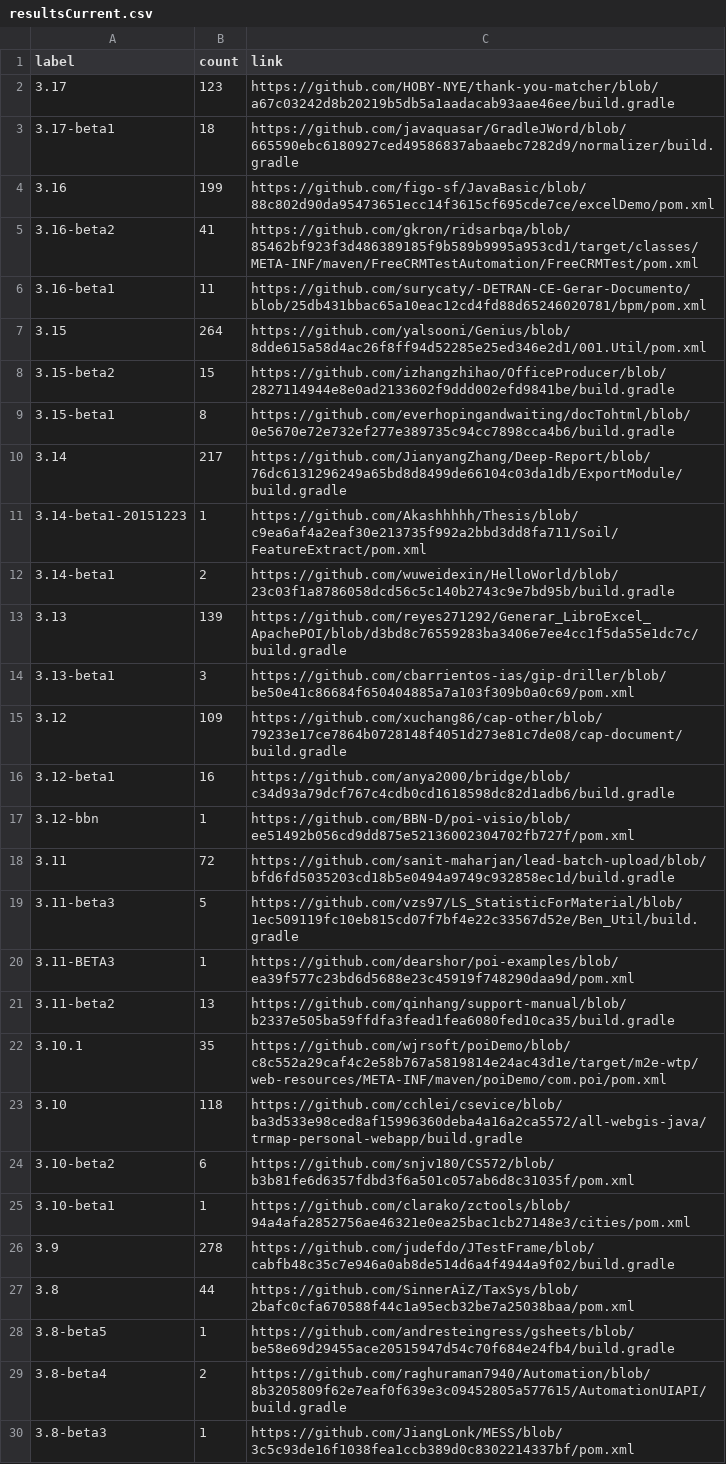
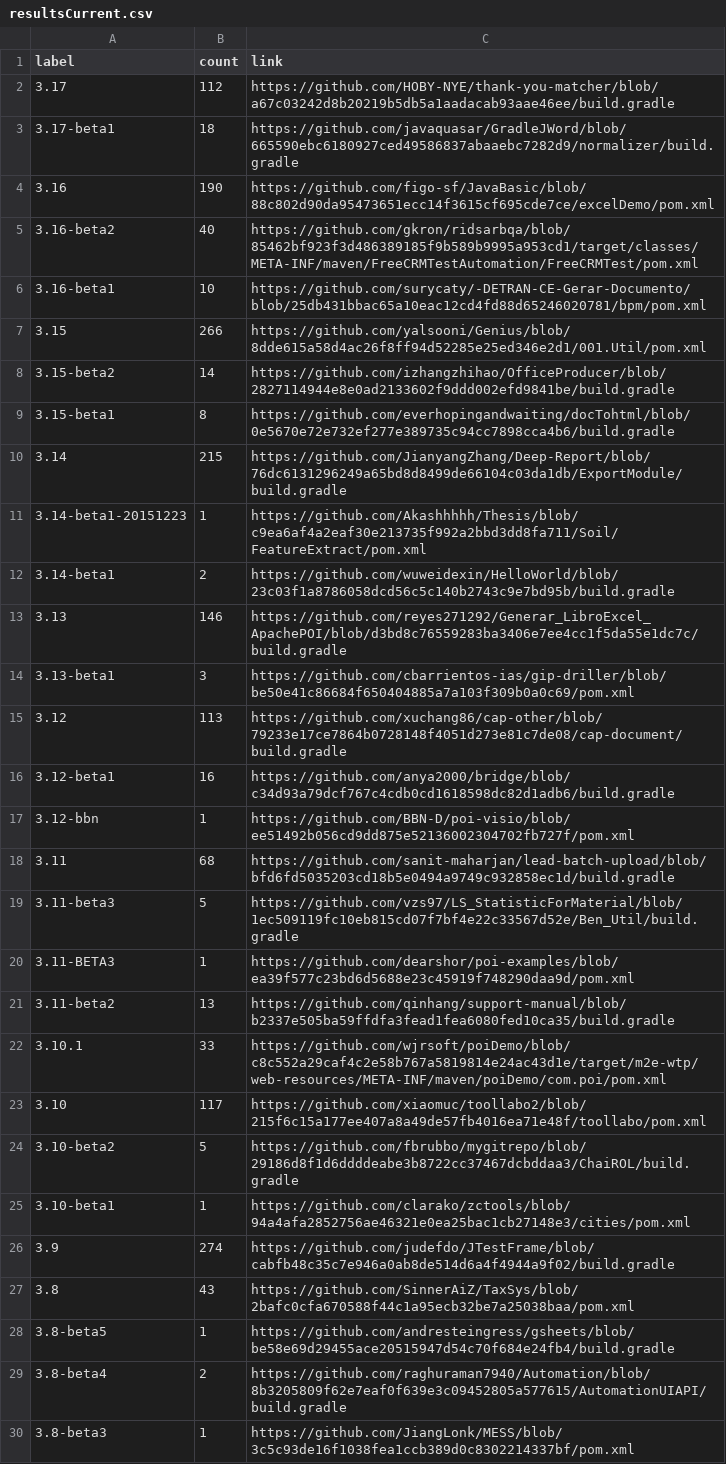
Before and after one commit to centic9/github-version-statistics, a CSV file: docs/resultsCurrent.csv, drawn as a sheet; only a part is shown; the diff covers the shown part only.

```diff
--- a/docs/resultsCurrent.csv
+++ b/docs/resultsCurrent.csv
@@ -1,19 +1,19 @@
 label,count,link
-3.17,123,https://github.com/HOBY-NYE/thank-you-matcher/blob/a67c03242d8b20219b5db5a1aadacab93aae46ee/build.gradle
+3.17,112,https://github.com/HOBY-NYE/thank-you-matcher/blob/a67c03242d8b20219b5db5a1aadacab93aae46ee/build.gradle
 3.17-beta1,18,https://github.com/javaquasar/GradleJWord/blob/665590ebc6180927ced49586837abaaebc7282d9/normalizer/build.gradle
-3.16,199,https://github.com/figo-sf/JavaBasic/blob/88c802d90da95473651ecc14f3615cf695cde7ce/excelDemo/pom.xml
-3.16-beta2,41,https://github.com/gkron/ridsarbqa/blob/85462bf923f3d486389185f9b589b9995a953cd1/target/classes/META-INF/maven/FreeCRMTestAutomation/FreeCRMTest/pom.xml
-3.16-beta1,11,https://github.com/surycaty/-DETRAN-CE-Gerar-Documento/blob/25db431bbac65a10eac12cd4fd88d65246020781/bpm/pom.xml
-3.15,264,https://github.com/yalsooni/Genius/blob/8dde615a58d4ac26f8ff94d52285e25ed346e2d1/001.Util/pom.xml
-3.15-beta2,15,https://github.com/izhangzhihao/OfficeProducer/blob/2827114944e8e0ad2133602f9ddd002efd9841be/build.gradle
+3.16,190,https://github.com/figo-sf/JavaBasic/blob/88c802d90da95473651ecc14f3615cf695cde7ce/excelDemo/pom.xml
+3.16-beta2,40,https://github.com/gkron/ridsarbqa/blob/85462bf923f3d486389185f9b589b9995a953cd1/target/classes/META-INF/maven/FreeCRMTestAutomation/FreeCRMTest/pom.xml
+3.16-beta1,10,https://github.com/surycaty/-DETRAN-CE-Gerar-Documento/blob/25db431bbac65a10eac12cd4fd88d65246020781/bpm/pom.xml
+3.15,266,https://github.com/yalsooni/Genius/blob/8dde615a58d4ac26f8ff94d52285e25ed346e2d1/001.Util/pom.xml
+3.15-beta2,14,https://github.com/izhangzhihao/OfficeProducer/blob/2827114944e8e0ad2133602f9ddd002efd9841be/build.gradle
 3.15-beta1,8,https://github.com/everhopingandwaiting/docTohtml/blob/0e5670e72e732ef277e389735c94cc7898cca4b6/build.gradle
-3.14,217,https://github.com/JianyangZhang/Deep-Report/blob/76dc6131296249a65bd8d8499de66104c03da1db/ExportModule/build.gradle
+3.14,215,https://github.com/JianyangZhang/Deep-Report/blob/76dc6131296249a65bd8d8499de66104c03da1db/ExportModule/build.gradle
 3.14-beta1-20151223,1,https://github.com/Akashhhhh/Thesis/blob/c9ea6af4a2eaf30e213735f992a2bbd3dd8fa711/Soil/FeatureExtract/pom.xml
 3.14-beta1,2,https://github.com/wuweidexin/HelloWorld/blob/23c03f1a8786058dcd56c5c140b2743c9e7bd95b/build.gradle
-3.13,139,https://github.com/reyes271292/Generar_LibroExcel_ApachePOI/blob/d3bd8c76559283ba3406e7ee4cc1f5da55e1dc7c/build.gradle
+3.13,146,https://github.com/reyes271292/Generar_LibroExcel_ApachePOI/blob/d3bd8c76559283ba3406e7ee4cc1f5da55e1dc7c/build.gradle
 3.13-beta1,3,https://github.com/cbarrientos-ias/gip-driller/blob/be50e41c86684f650404885a7a103f309b0a0c69/pom.xml
-3.12,109,https://github.com/xuchang86/cap-other/blob/79233e17ce7864b0728148f4051d273e81c7de08/cap-document/build.gradle
+3.12,113,https://github.com/xuchang86/cap-other/blob/79233e17ce7864b0728148f4051d273e81c7de08/cap-document/build.gradle
 3.12-beta1,16,https://github.com/anya2000/bridge/blob/c34d93a79dcf767c4cdb0cd1618598dc82d1adb6/build.gradle
 3.12-bbn,1,https://github.com/BBN-D/poi-visio/blob/ee51492b056cd9dd875e52136002304702fb727f/pom.xml
-3.11,72,https://github.com/sanit-maharjan/lead-batch-upload/blob/bfd6fd5035203cd18b5e0494a9749c932858ec1d/build.gradle
+3.11,68,https://github.com/sanit-maharjan/lead-batch-upload/blob/bfd6fd5035203cd18b5e0494a9749c932858ec1d/build.gradle
 3.11-beta3,5,https://github.com/vzs97/LS_StatisticForMaterial/blob/1ec509119fc10eb815cd07f7bf4e22c33567d52e/Ben_Util/build.gradle
@@ -21,8 +21,8 @@ label,count,link
 3.11-beta2,13,https://github.com/qinhang/support-manual/blob/b2337e505ba59ffdfa3fead1fea6080fed10ca35/build.gradle
-3.10.1,35,https://github.com/wjrsoft/poiDemo/blob/c8c552a29caf4c2e58b767a5819814e24ac43d1e/target/m2e-wtp/web-resources/META-INF/maven/poiDemo/com.poi/pom.xml
-3.10,118,https://github.com/cchlei/csevice/blob/ba3d533e98ced8af15996360deba4a16a2ca5572/all-webgis-java/trmap-personal-webapp/build.gradle
-3.10-beta2,6,https://github.com/snjv180/CS572/blob/b3b81fe6d6357fdbd3f6a501c057ab6d8c31035f/pom.xml
+3.10.1,33,https://github.com/wjrsoft/poiDemo/blob/c8c552a29caf4c2e58b767a5819814e24ac43d1e/target/m2e-wtp/web-resources/META-INF/maven/poiDemo/com.poi/pom.xml
+3.10,117,https://github.com/xiaomuc/toollabo2/blob/215f6c15a177ee407a8a49de57fb4016ea71e48f/toollabo/pom.xml
+3.10-beta2,5,https://github.com/fbrubbo/mygitrepo/blob/29186d8f1d6ddddeabe3b8722cc37467dcbddaa3/ChaiROL/build.gradle
 3.10-beta1,1,https://github.com/clarako/zctools/blob/94a4afa2852756ae46321e0ea25bac1cb27148e3/cities/pom.xml
-3.9,278,https://github.com/judefdo/JTestFrame/blob/cabfb48c35c7e946a0ab8de514d6a4f4944a9f02/build.gradle
-3.8,44,https://github.com/SinnerAiZ/TaxSys/blob/2bafc0cfa670588f44c1a95ecb32be7a25038baa/pom.xml
+3.9,274,https://github.com/judefdo/JTestFrame/blob/cabfb48c35c7e946a0ab8de514d6a4f4944a9f02/build.gradle
+3.8,43,https://github.com/SinnerAiZ/TaxSys/blob/2bafc0cfa670588f44c1a95ecb32be7a25038baa/pom.xml
 3.8-beta5,1,https://github.com/andresteingress/gsheets/blob/be58e69d29455ace20515947d54c70f684e24fb4/build.gradle
```
Also changed, not shown: 2 removed rows and 5 edited cells elsewhere in this file, docs/_data/versionChanges.csv, docs/resultsAll.csv, 5 other files.
